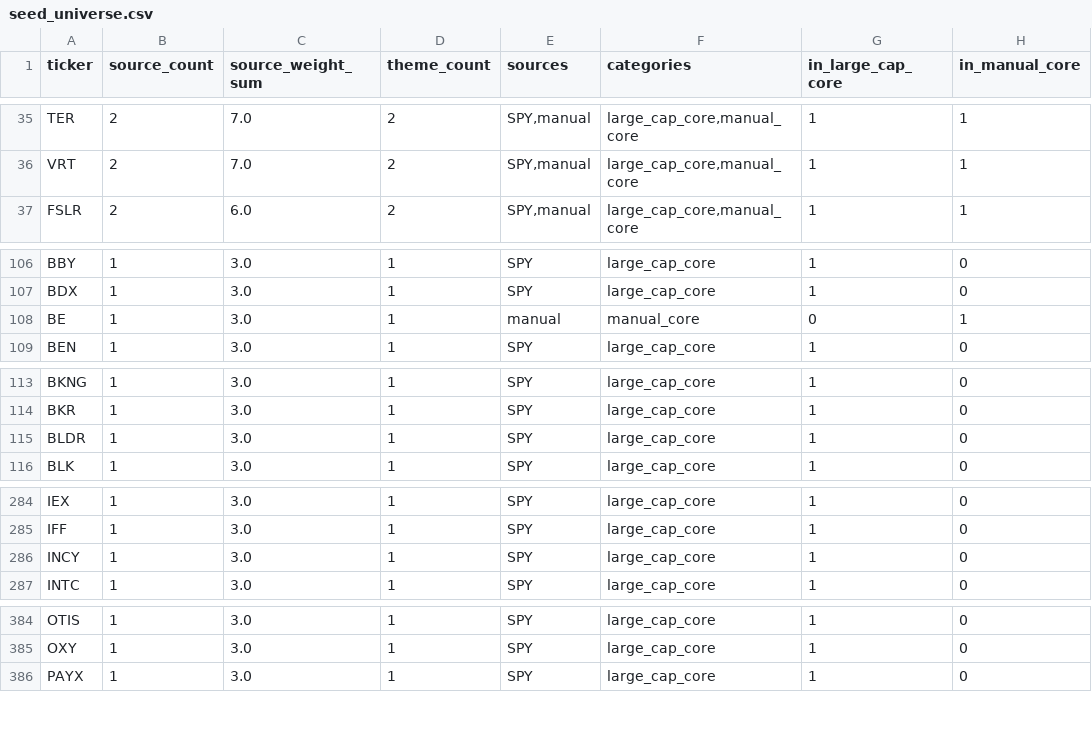
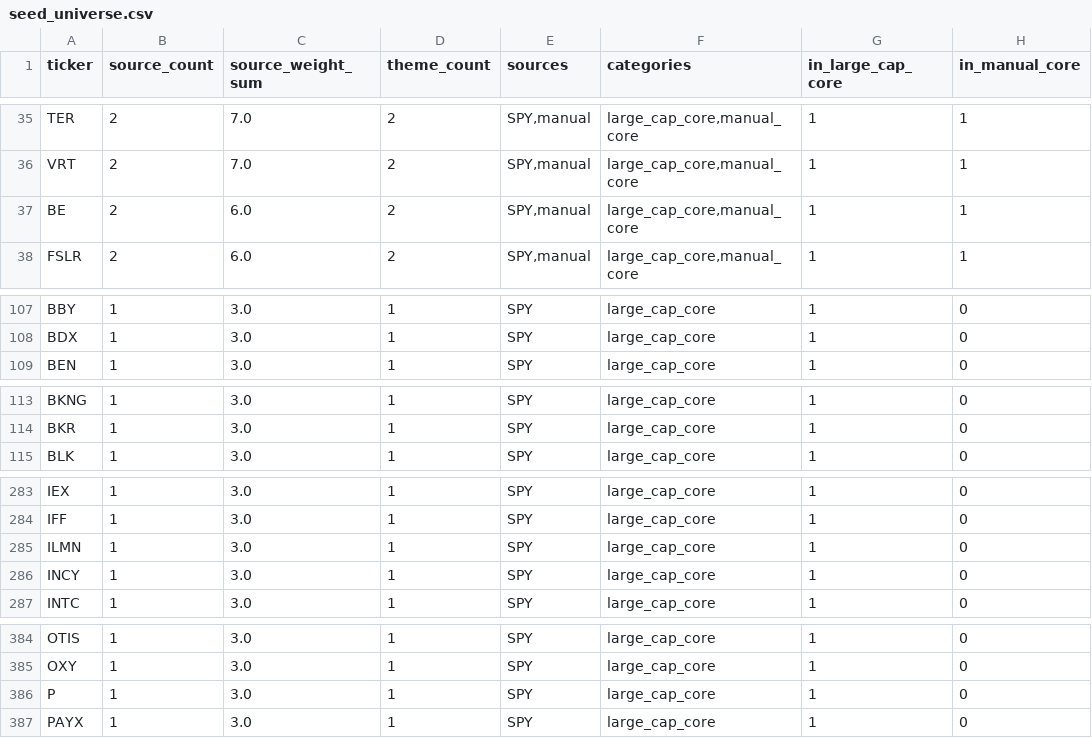
Before and after one commit to James1424/mom_acceleration_2v2_3v3, a CSV file: data/seed_universe.csv, drawn as a sheet; only a part is shown, gaps mark what is left out; removed rows and columns are numbered as before the commit, all else as after; the diff covers the shown part only; the diff names each change by its address in the sheet, - before the commit and + after, or states it on an @@ line.

```diff
--- a/data/seed_universe.csv
+++ b/data/seed_universe.csv
+row 37: BE | 2 | 6.0 | 2 | SPY,manual | large_cap_core,manual_core | 1 | 1
-row 108: BE | 1 | 3.0 | 1 | manual | manual_core | 0 | 1
-row 115: BLDR | 1 | 3.0 | 1 | SPY | large_cap_core | 1 | 0
+row 285: ILMN | 1 | 3.0 | 1 | SPY | large_cap_core | 1 | 0
+row 386: P | 1 | 3.0 | 1 | SPY | large_cap_core | 1 | 0
```
Also changed, not shown: 2 removed rows elsewhere in this file, outputs/strategy_comparison.csv, outputs/strategy_summary.csv, 3 other files.
